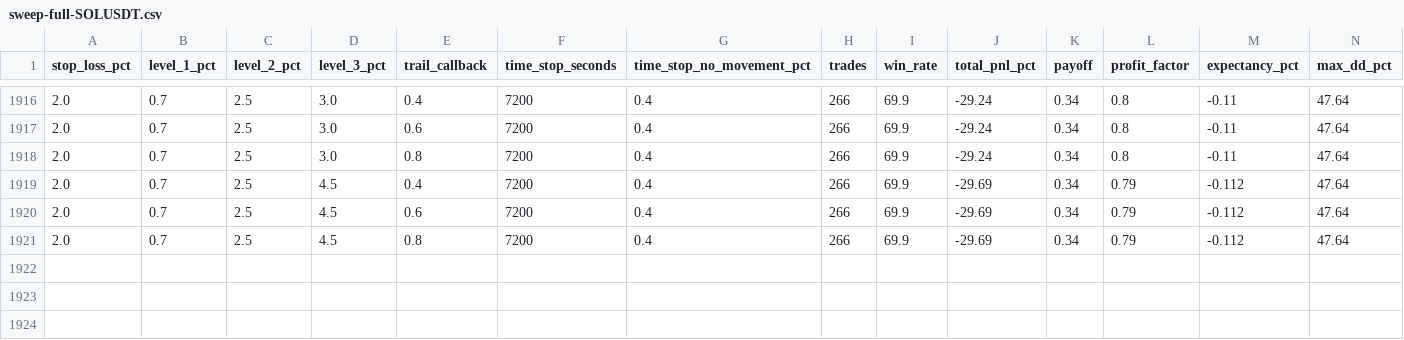
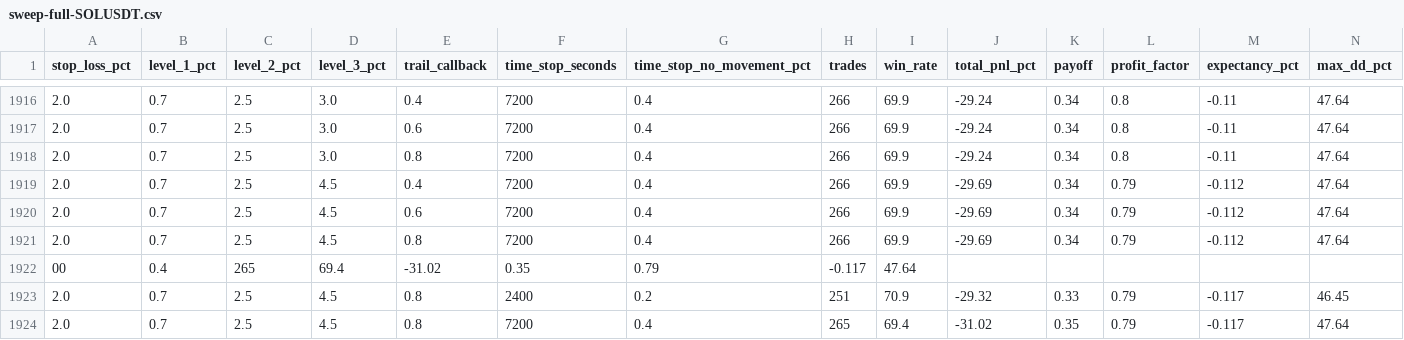
Before and after one commit to LeeKevinRio/CryptoTrade, a CSV file: reports/sweep-full-SOLUSDT.csv, drawn as a sheet; only a part is shown, gaps mark what is left out; the diff names each change by its address in the sheet, - before the commit and + after, or states it on an @@ line.

```diff
--- a/reports/sweep-full-SOLUSDT.csv
+++ b/reports/sweep-full-SOLUSDT.csv
+row 1922: 00 | 0.4 | 265 | 69.4 | -31.02 | 0.35 | 0.79 | -0.117 | 47.64
+row 1923: 2.0 | 0.7 | 2.5 | 4.5 | 0.8 | 2400 | 0.2 | 251 | 70.9 | -29.32 | 0.33 | 0.79 | -0.117 | 46.45
+row 1924: 2.0 | 0.7 | 2.5 | 4.5 | 0.8 | 7200 | 0.4 | 265 | 69.4 | -31.02 | 0.35 | 0.79 | -0.117 | 47.64
```
Also changed, not shown: reports/sweep-full-ETHUSDT.csv, reports/sweep-full-LINKUSDT.csv, 3 other files.
